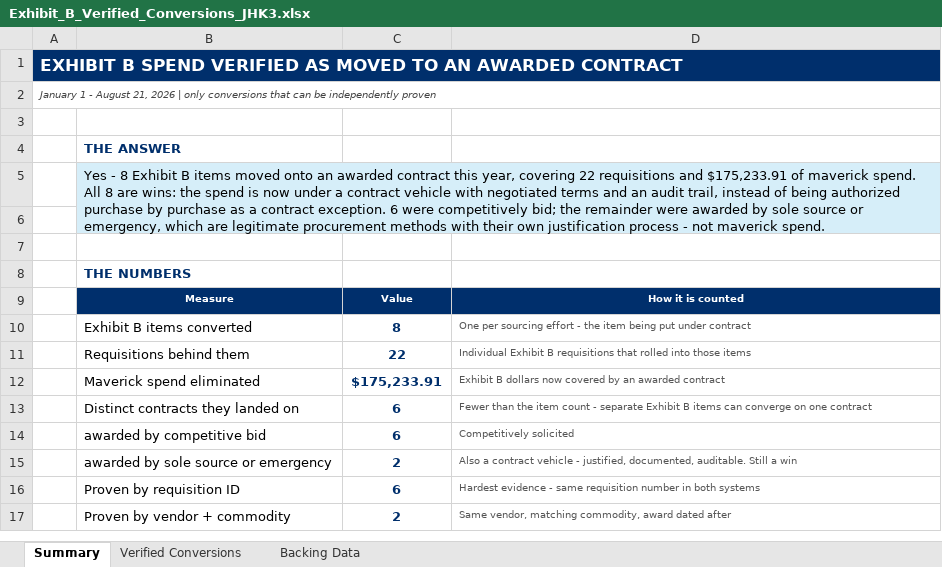
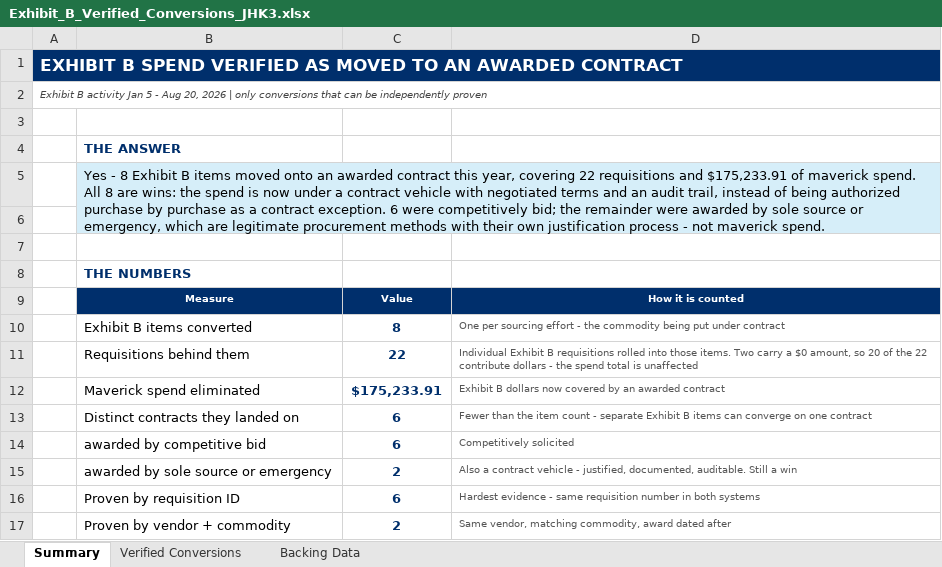
Before and after one commit to jhkirby2001-collab/Procurement-ai-tools, an Excel workbook: outputs/Exhibit_B_Verified_Conversions_JHK3.xlsx, sheet Summary, drawn as a sheet; only a part is shown; values as stored, in another font and other column widths than the file's, no borders; the diff names each change by its address in the sheet, - before the commit and + after, or states it on an @@ line.

```diff
--- a/outputs/Exhibit_B_Verified_Conversions_JHK3.xlsx (sheet Summary)
+++ b/outputs/Exhibit_B_Verified_Conversions_JHK3.xlsx (sheet Summary)
-A2: January 1 - August 21, 2026 |…
+A2: Exhibit B activity Jan 5 - Aug 20, 2026 |…
-D10: …- the item being put…
+D10: …- the commodity being put…
-D11: …B requisitions that rolled into those items
+D11: …B requisitions rolled into those items. Two carry a $0 amount, so 20 of the 22 contribute dollars - the spend total is unaffected
```
Also changed, not shown: sheet Verified Conversions, sheet Backing Data, 1 other file.
